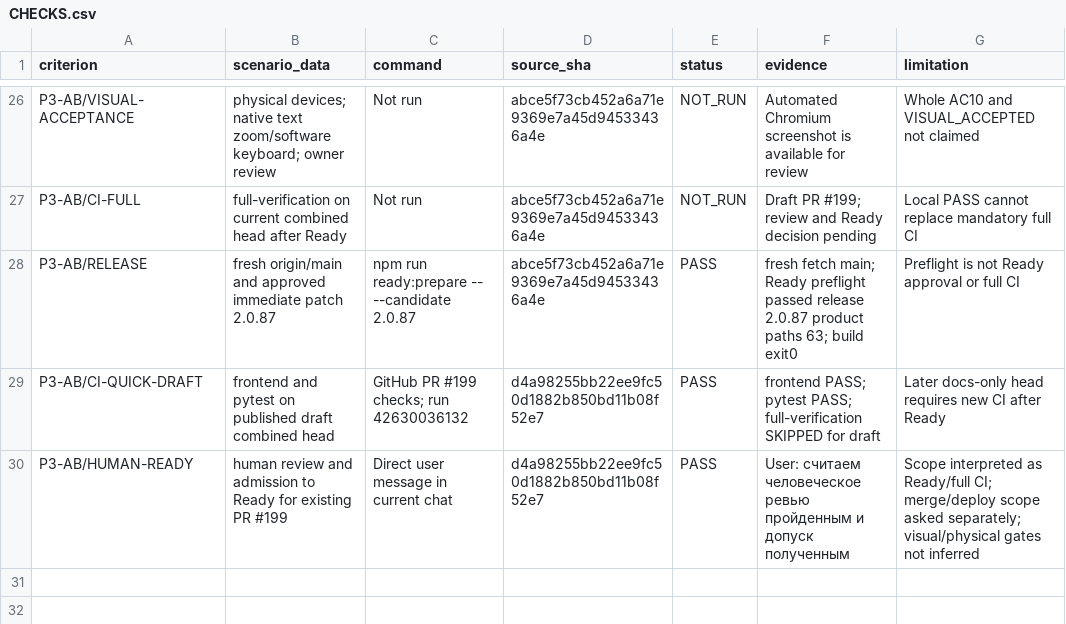
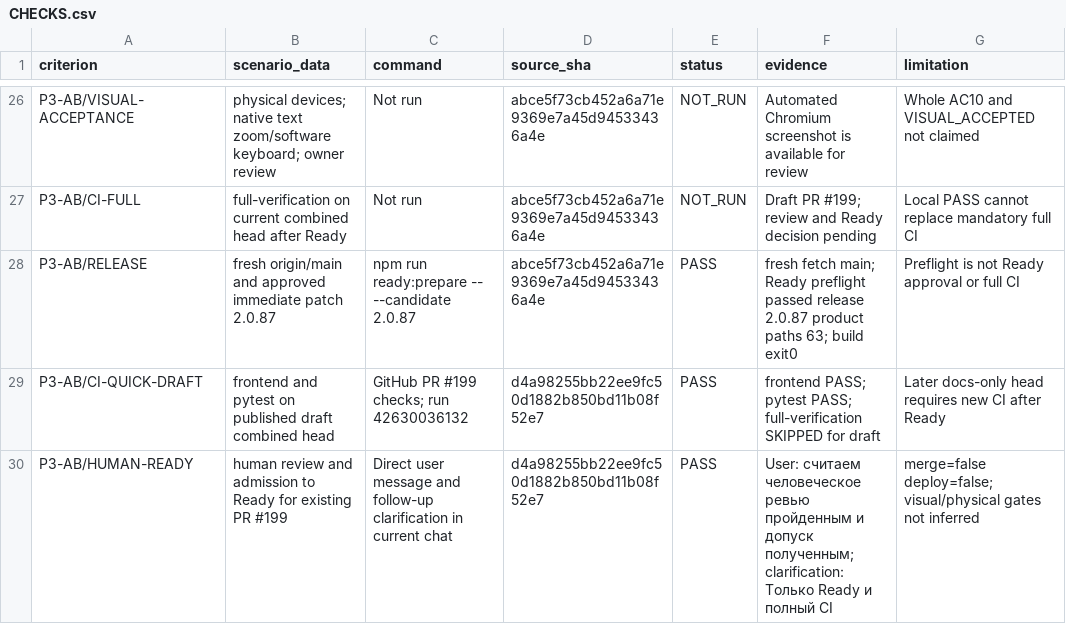
Before and after one commit to VadikB/4K_MBTI, a CSV file: docs/evc/tasks/ac18-fix-03/p3-b/CHECKS.csv, drawn as a sheet; only a part is shown, gaps mark what is left out.

Commit message:
docs(p3): limit owner admission to Ready and full CI

```diff
--- a/docs/evc/tasks/ac18-fix-03/p3-b/CHECKS.csv
+++ b/docs/evc/tasks/ac18-fix-03/p3-b/CHECKS.csv
@@ -29,2 +29,2 @@ P3-AB/RELEASE,"fresh origin/main and approved immediate patch 2.0.87","npm run r
 P3-AB/CI-QUICK-DRAFT,"frontend and pytest on published draft combined head","GitHub PR #199 checks; run 42630036132",d4a98255bb22ee9fc50d1882b850bd11b08f52e7,PASS,"frontend PASS; pytest PASS; full-verification SKIPPED for draft","Later docs-only head requires new CI after Ready"
-P3-AB/HUMAN-READY,"human review and admission to Ready for existing PR #199","Direct user message in current chat",d4a98255bb22ee9fc50d1882b850bd11b08f52e7,PASS,"User: считаем человеческое ревью пройденным и допуск полученным","Scope interpreted as Ready/full CI; merge/deploy scope asked separately; visual/physical gates not inferred"
+P3-AB/HUMAN-READY,"human review and admission to Ready for existing PR #199","Direct user message and follow-up clarification in current chat",d4a98255bb22ee9fc50d1882b850bd11b08f52e7,PASS,"User: считаем человеческое ревью пройденным и допуск полученным; clarification: Только Ready и полный CI","merge=false deploy=false; visual/physical gates not inferred"
```
Also changed, not shown: 2 other files.
